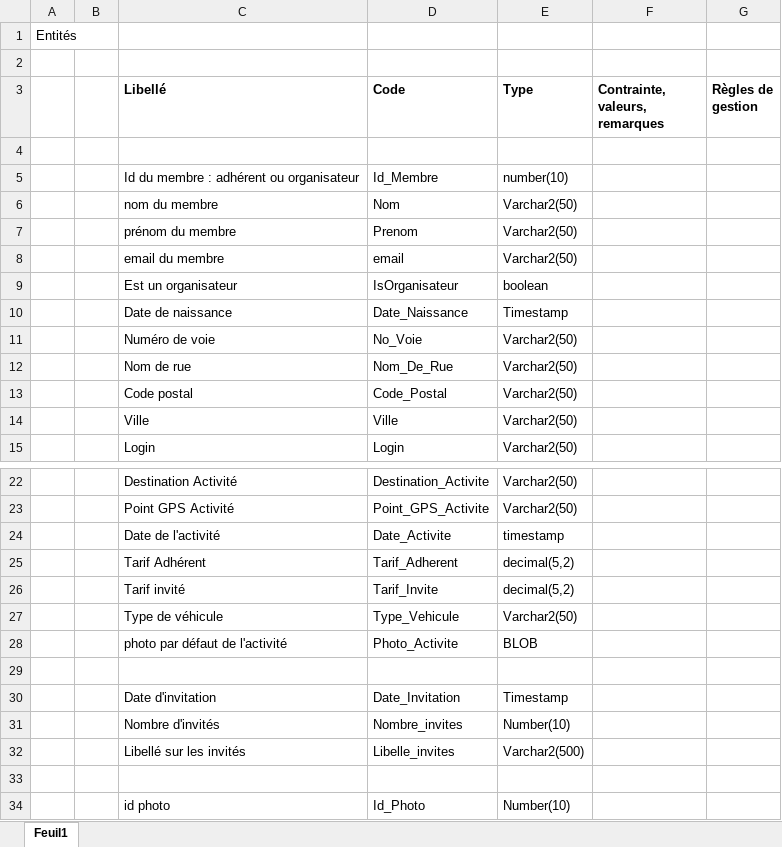
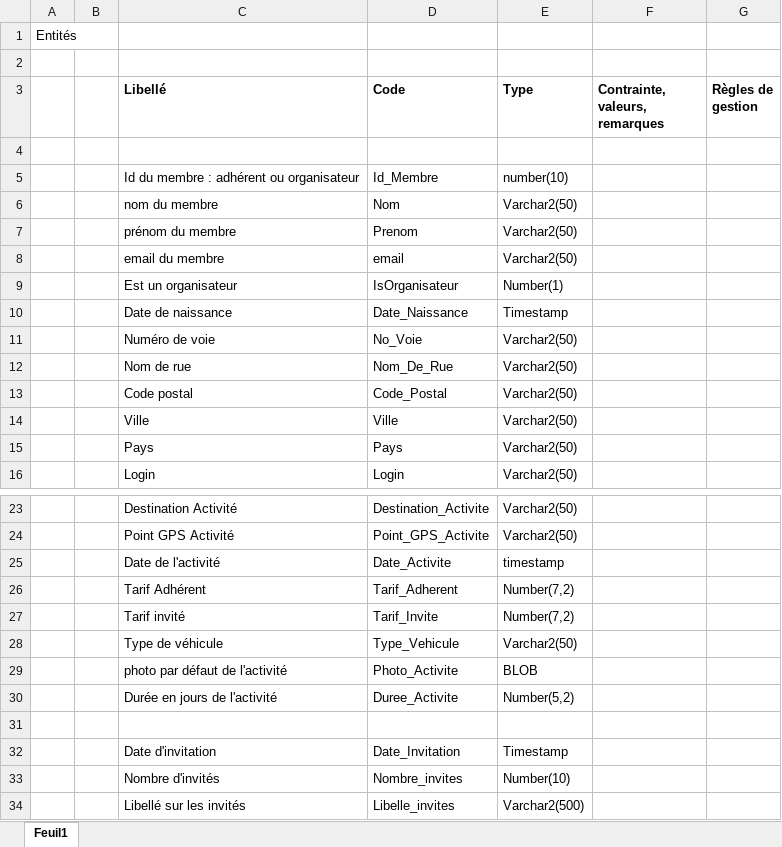
Before and after one commit to E1000y/FilRougeMCMP, an Excel workbook: Dictionnaire de données Fil Rouge.xlsx, sheet Feuil1, drawn as a sheet; only a part is shown, gaps mark what is left out; the shorter side is filled out with more unchanged rows; values as stored, in another font and other column widths than the file's, no borders; addresses are those after the commit; the diff names each change by its address in the sheet, - before the commit and + after, or states it on an @@ line.

```diff
--- a/Dictionnaire de données Fil Rouge.xlsx (sheet Feuil1)
+++ b/Dictionnaire de données Fil Rouge.xlsx (sheet Feuil1)
-E9 (Type): boolean
+E9 (Type): Number(1)
+row 15:  |  | Pays | Pays | Varchar2(50)
-E26:E27 (Type): decimal(5,2)
+E26:E27 (Type): Number(7,2)
+row 30:  |  | Durée en jours de l'activité | Duree_Activite | Number(5,2)
```
Also changed, not shown: Gestion du temps.xlsx, 4 other files.
